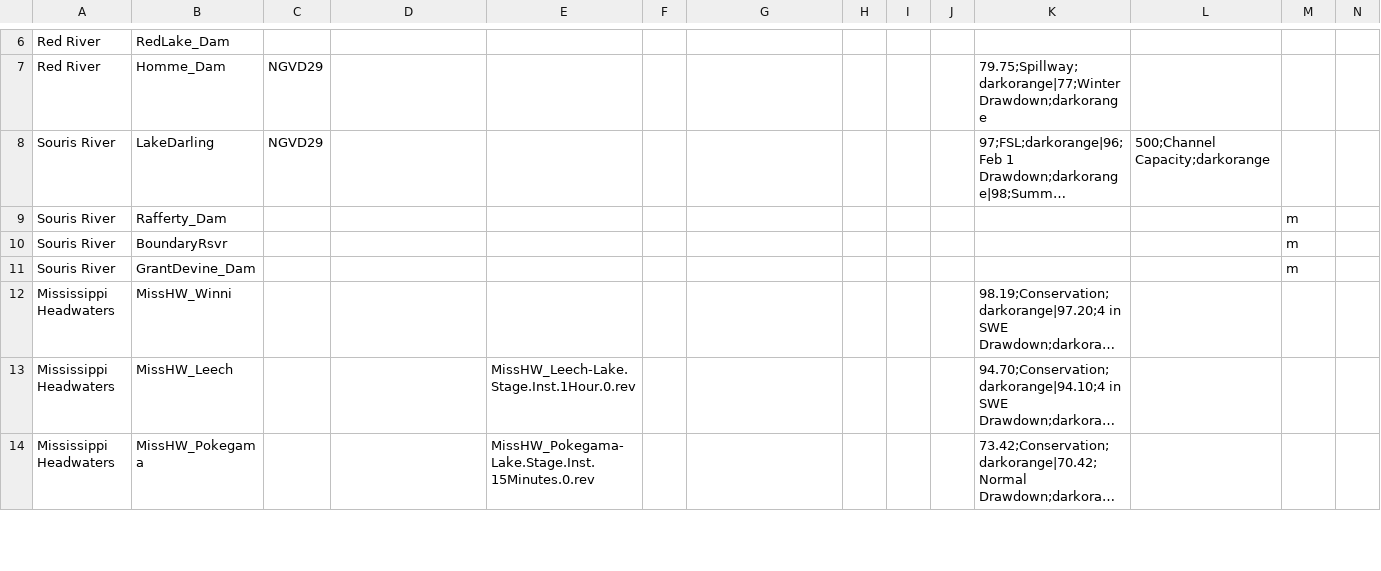
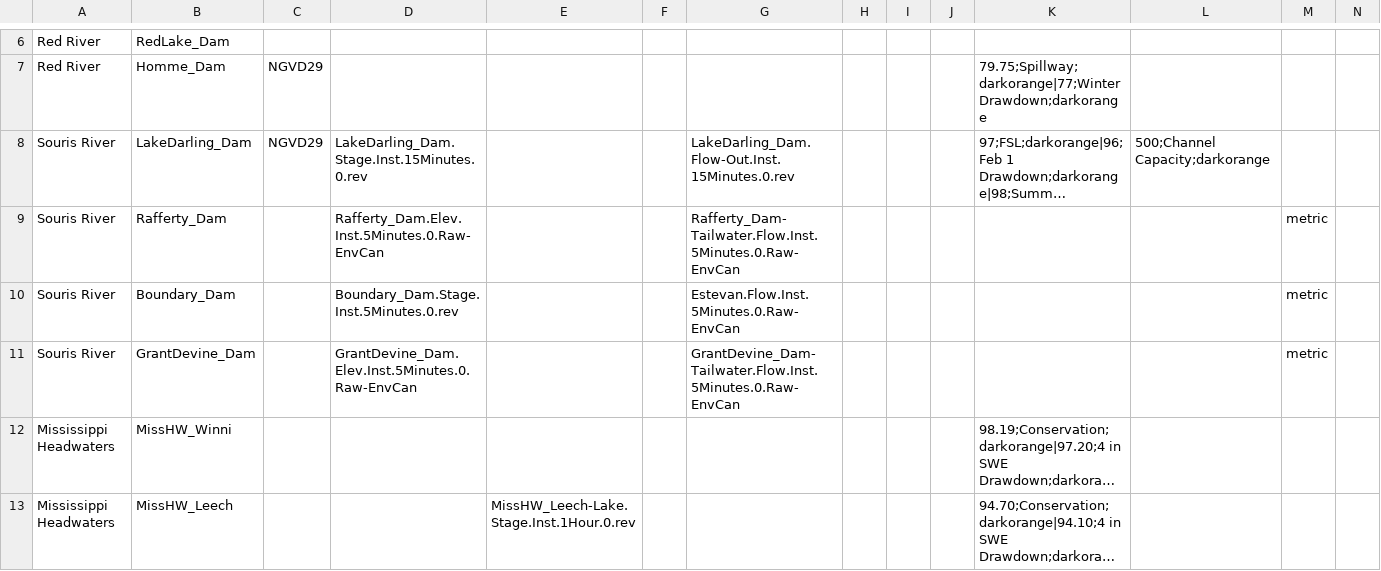
Before and after one commit to msweier/mvp-CWMS-utils, a CSV file: watershed_scripts/shared/projectDBplotInputs.csv, drawn as a sheet; only a part is shown, gaps mark what is left out; the shorter side is filled out with more unchanged rows; long unchanged cells end in …; removed rows and columns are numbered as before the commit, all else as after; the diff names each change by its address in the sheet, - before the commit and + after, or states it on an @@ line.

Commit message:
updated CA reservoirs

```diff
--- a/watershed_scripts/shared/projectDBplotInputs.csv
+++ b/watershed_scripts/shared/projectDBplotInputs.csv
-B8: LakeDarling
+B8: LakeDarling_Dam
-D8: (empty)
+D8: LakeDarling_Dam.Stage.Inst.15Minutes.0.rev
-G8: (empty)
+G8: LakeDarling_Dam.Flow-Out.Inst.15Minutes.0.rev
-D9: (empty)
+D9: Rafferty_Dam.Elev.Inst.5Minutes.0.Raw-EnvCan
-G9: (empty)
+G9: Rafferty_Dam-Tailwater.Flow.Inst.5Minutes.0.Raw-EnvCan
-M9: m
+M9: metric
-row 10: Souris River | BoundaryRsvr |  |  |  |  |  |  |  |  |  |  | m
+row 10: Souris River | Boundary_Dam |  | Boundary_Dam.Stage.Inst.5Minutes.0.rev |  |  | Estevan.Flow.Inst.5Minutes.0.Raw-EnvCan |  |  |  |  |  | metric
-D11: (empty)
+D11: GrantDevine_Dam.Elev.Inst.5Minutes.0.Raw-EnvCan
-G11: (empty)
+G11: GrantDevine_Dam-Tailwater.Flow.Inst.5Minutes.0.Raw-EnvCan
-M11: m
+M11: metric
```
